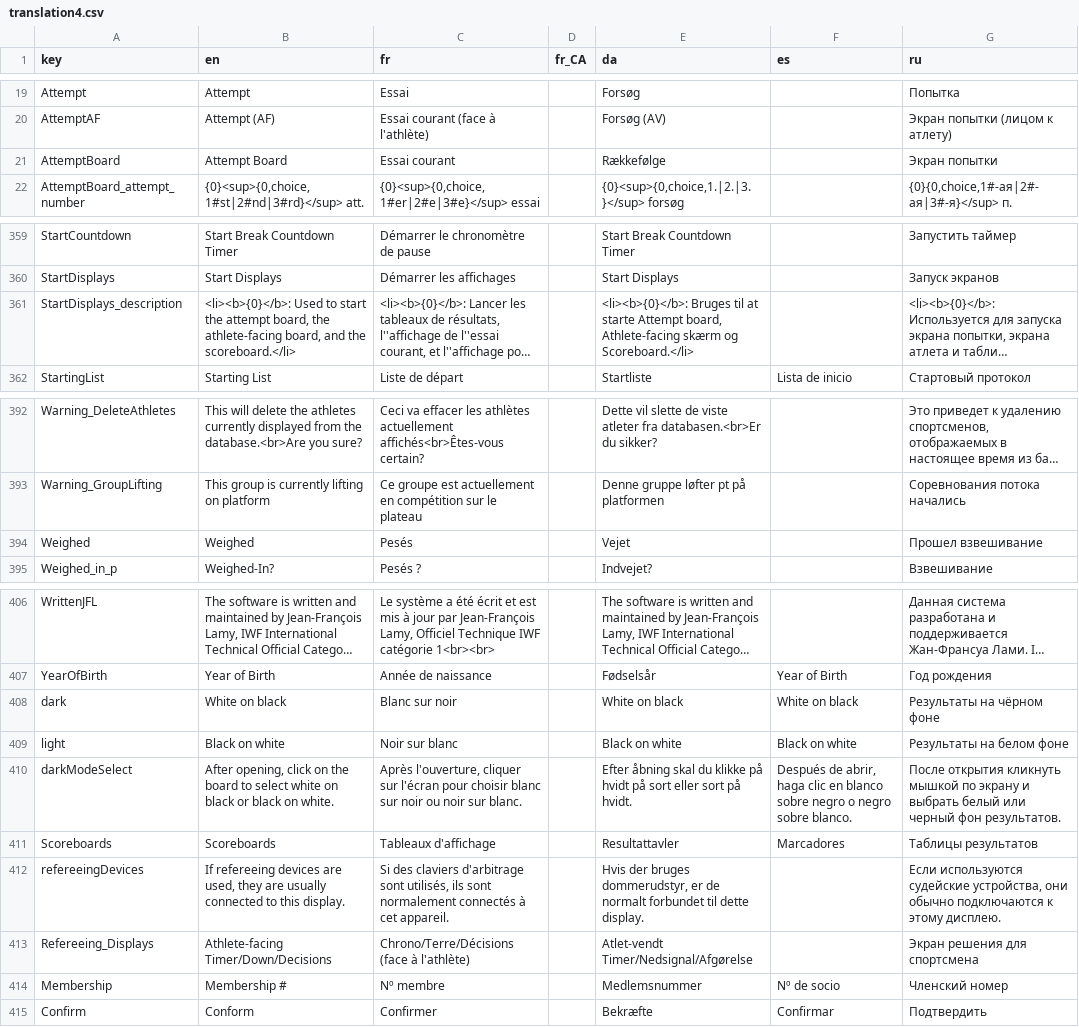
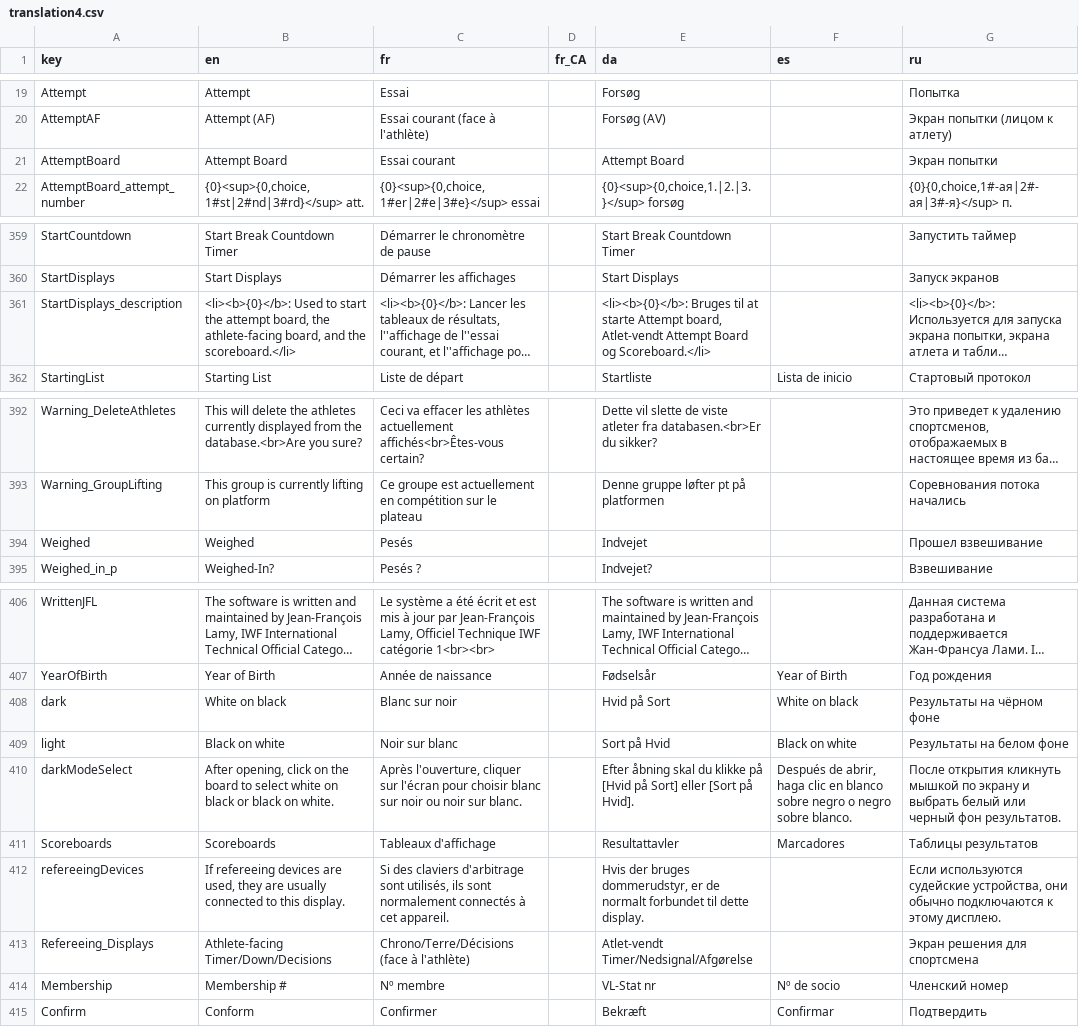
Before and after one commit to jflamy/owlcms4, a CSV file: owlcms/src/main/resources/i18n/translation4.csv, drawn as a sheet; only a part is shown, gaps mark what is left out; long unchanged cells end in …; the diff names each change by its address in the sheet, - before the commit and + after, or states it on an @@ line.

Commit message:
#209 Danish translation update

```diff
--- a/owlcms/src/main/resources/i18n/translation4.csv
+++ b/owlcms/src/main/resources/i18n/translation4.csv
-E21 (da): Rækkefølge
+E21 (da): Attempt Board
-E361 (da): …Attempt board, Athlete-facing skærm og Scoreboard.</li>
+E361 (da): …Attempt board, Atlet-vendt Attempt Board og Scoreboard.</li>
-E394 (da): Vejet
+E394 (da): Indvejet
-E408 (da): White on black
+E408 (da): Hvid på Sort
-E409 (da): Black on white
+E409 (da): Sort på Hvid
-E410 (da): …klikke på hvidt på sort eller sort på hvidt.
+E410 (da): …klikke på [Hvid på Sort] eller [Sort på Hvid].
-E414 (da): Medlemsnummer
+E414 (da): VL-Stat nr
-E415 (da): Bekræfte
+E415 (da): Bekræft
```
